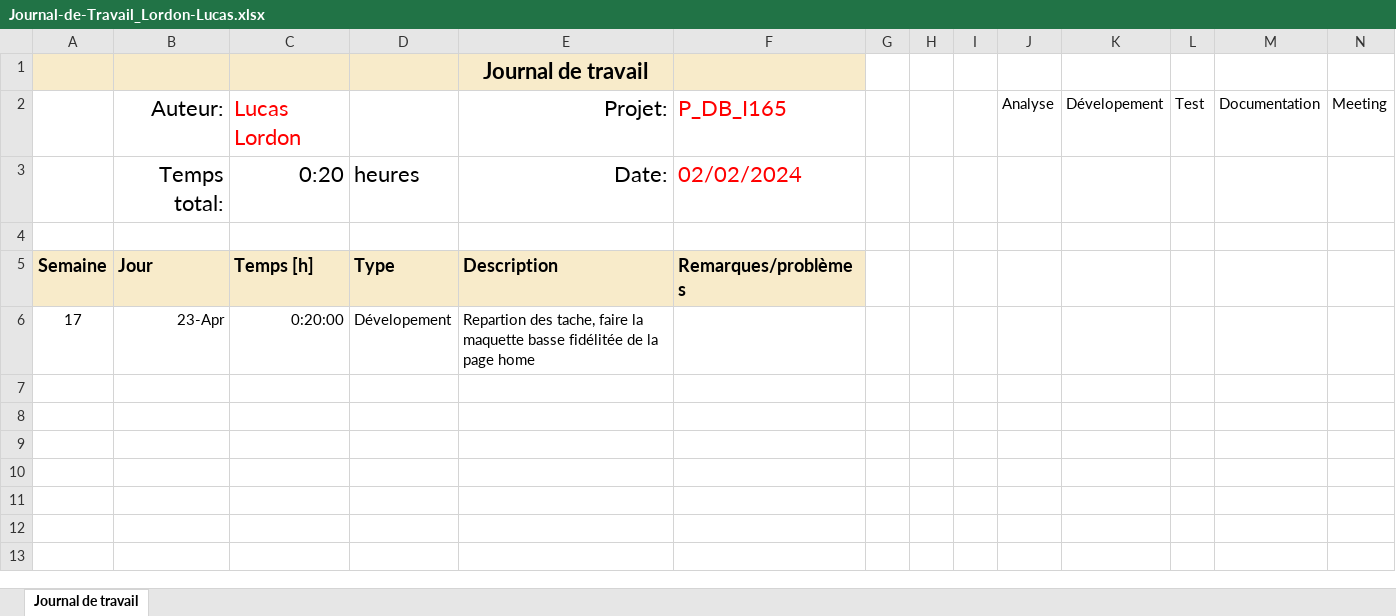
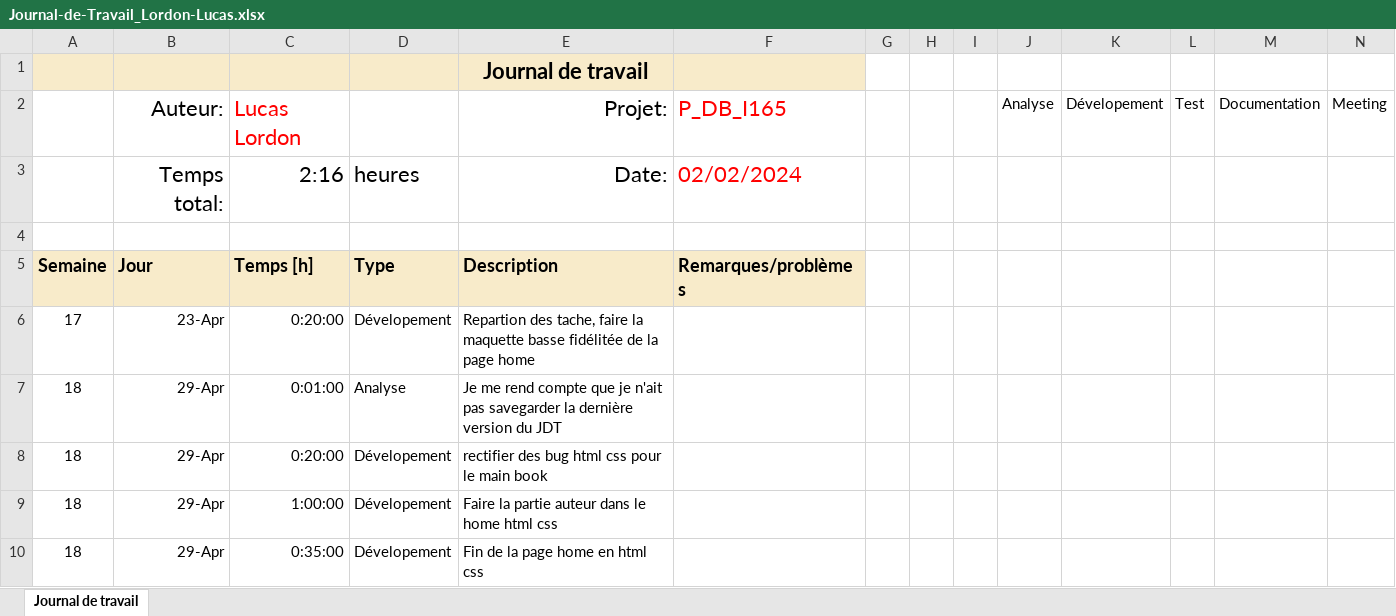
Before and after one commit to LucasLordon/P_WEB295, an Excel workbook: FrontEnd/Lucas/WIP/Journal-de-Travail_Lordon-Lucas.xlsx, sheet Journal de travail, drawn as a sheet; values as stored, in another font and other column widths than the file's, no borders; conditional formats and table styles not drawn; the diff names each change by its address in the sheet, - before the commit and + after, or states it on an @@ line.

Commit message:
Update Journal-de-Travail_Lordon-Lucas.xlsx

```diff
--- a/FrontEnd/Lucas/WIP/Journal-de-Travail_Lordon-Lucas.xlsx (sheet Journal de travail)
+++ b/FrontEnd/Lucas/WIP/Journal-de-Travail_Lordon-Lucas.xlsx (sheet Journal de travail)
-C3: 0:20
+C3: 2:16
+row 7: 18 | 29-Apr | 0:01:00 | Analyse | Je me rend compte que je n'ait pas savegarder la dernière version du JDT
+row 8: 18 | 29-Apr | 0:20:00 | Dévelopement | rectifier des bug html css pour le main book
+row 9: 18 | 29-Apr | 1:00:00 | Dévelopement | Faire la partie auteur dans le home html css
+row 10: 18 | 29-Apr | 0:35:00 | Dévelopement | Fin de la page home en html css
```
